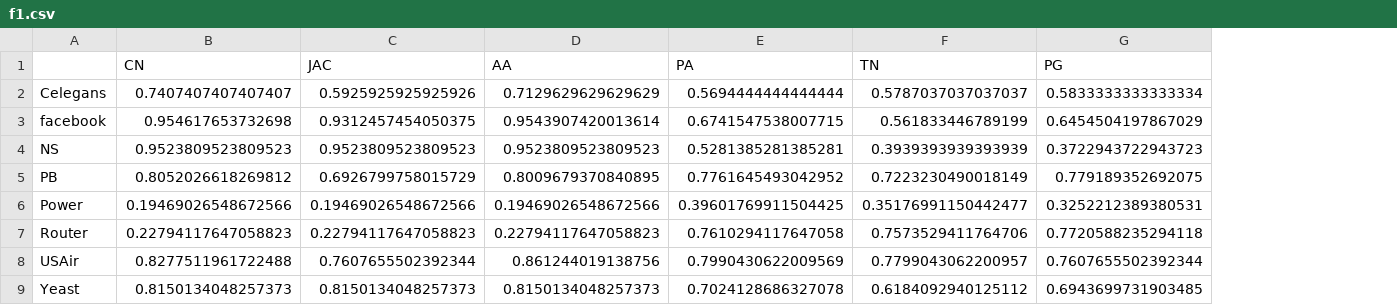
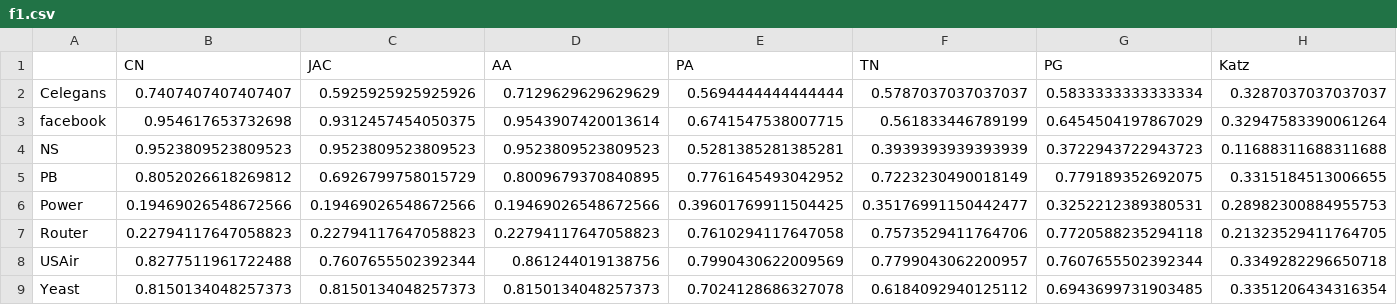
Before and after one commit to miamiasheep/Link-Prediction, a CSV file: result/f1.csv, drawn as a sheet; the diff names each change by its address in the sheet, - before the commit and + after, or states it on an @@ line.

Commit message:
[feature] add higher order heuristic: katz similarity

```diff
--- a/result/f1.csv
+++ b/result/f1.csv
+column H (Katz), rows 2-9: 0.3287037037037037 | 0.32947583390061264 | 0.11688311688311688 | 0.3315184513006655 | 0.28982300884955753 | 0.21323529411764705 | 0.3349282296650718 | 0.3351206434316354
```
Also changed, not shown: result/auc.csv, 3 other files.
